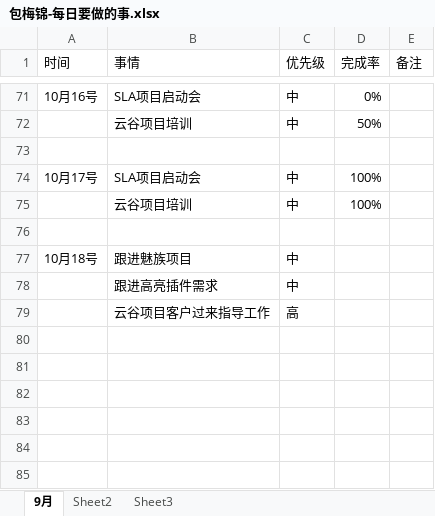
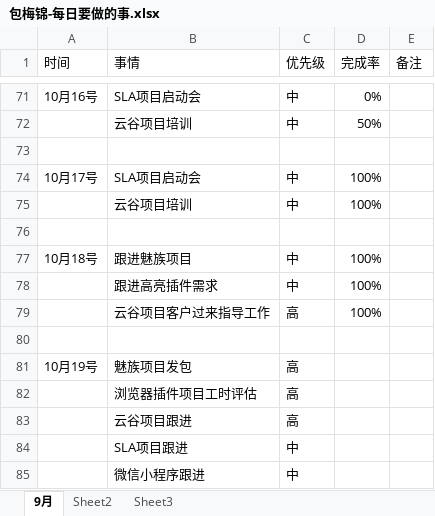
Before and after one commit to bird-start/eshop-doc, an Excel workbook: 交流管理/项目日报/包梅锦-每日要做的事.xlsx, sheet 9月, drawn as a sheet; only a part is shown, gaps mark what is left out; values as stored, in another font and other column widths than the file's, no borders; the diff names each change by its address in the sheet, - before the commit and + after, or states it on an @@ line.

Commit message:
tijiao

```diff
--- a/交流管理/项目日报/包梅锦-每日要做的事.xlsx (sheet 9月)
+++ b/交流管理/项目日报/包梅锦-每日要做的事.xlsx (sheet 9月)
-D77:D79 (完成率): (empty)
+D77:D79 (完成率): 100%
+row 80: (empty)
+row 81: 10月19号 | 魅族项目发包 | 高
+row 82:  | 浏览器插件项目工时评估 | 高
+row 83:  | 云谷项目跟进 | 高
+row 84:  | SLA项目跟进 | 中
+row 85:  | 微信小程序跟进 | 中
```
